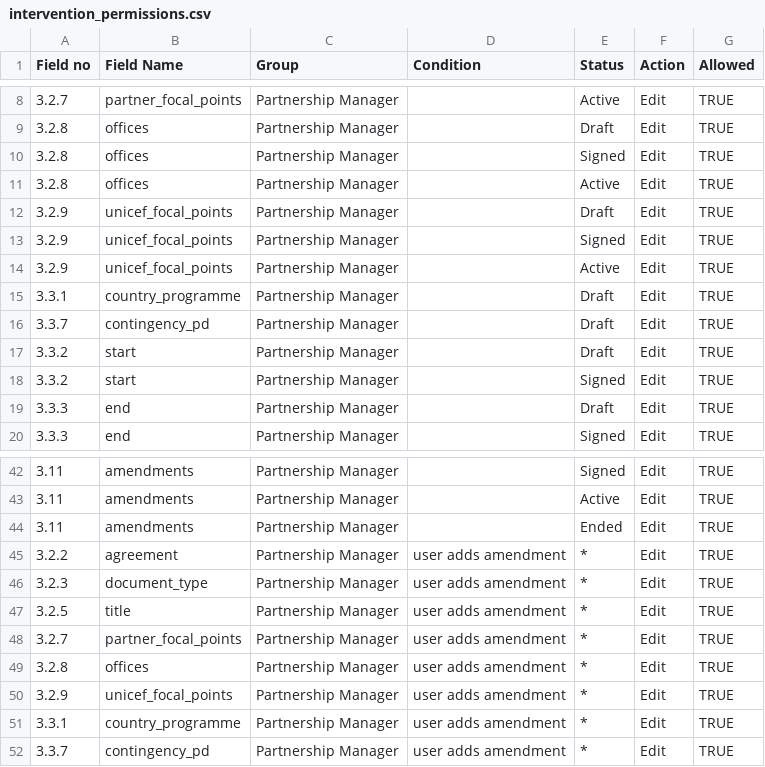
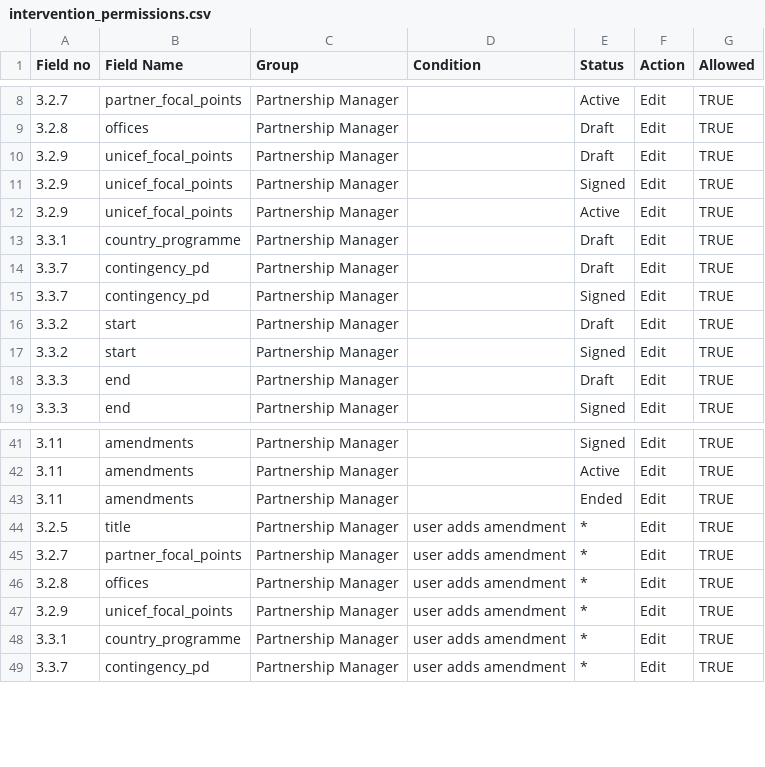
Before and after one commit to unicef/etools, a CSV file: EquiTrack/assets/partner/intervention_permissions.csv, drawn as a sheet; only a part is shown, gaps mark what is left out.

```diff
--- a/EquiTrack/assets/partner/intervention_permissions.csv
+++ b/EquiTrack/assets/partner/intervention_permissions.csv
@@ -9,4 +9,2 @@ Field no,Field Name,Group,Condition,Status,Action,Allowed
 3.2.8,offices,Partnership Manager,,Draft,Edit,TRUE
-3.2.8,offices,Partnership Manager,,Signed,Edit,TRUE
-3.2.8,offices,Partnership Manager,,Active,Edit,TRUE
 3.2.9,unicef_focal_points,Partnership Manager,,Draft,Edit,TRUE
@@ -16,2 +14,3 @@ Field no,Field Name,Group,Condition,Status,Action,Allowed
 3.3.7,contingency_pd,Partnership Manager,,Draft,Edit,TRUE
+3.3.7,contingency_pd,Partnership Manager,,Signed,Edit,TRUE
 3.3.2,start,Partnership Manager,,Draft,Edit,TRUE
@@ -44,4 +43,2 @@ Field no,Field Name,Group,Condition,Status,Action,Allowed
 3.11,amendments,Partnership Manager,,Ended,Edit,TRUE
-3.2.2,agreement,Partnership Manager,user adds amendment,*,Edit,TRUE
-3.2.3,document_type,Partnership Manager,user adds amendment,*,Edit,TRUE
 3.2.5,title,Partnership Manager,user adds amendment,*,Edit,TRUE
```
Also changed, not shown: 2 other files.
